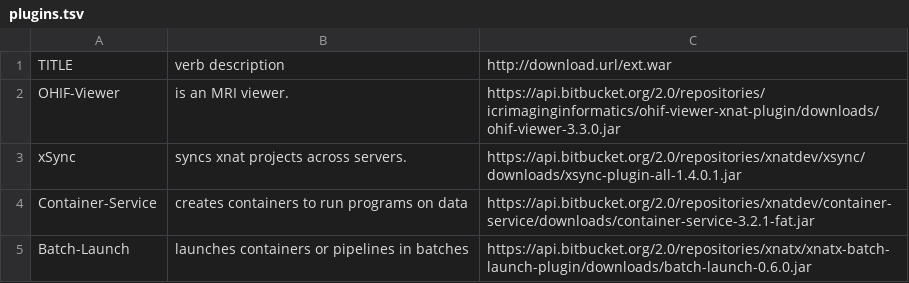
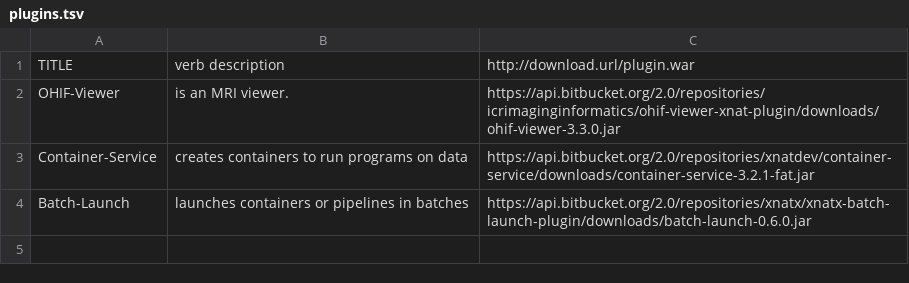
Before and after one commit to LavLabInfrastructure/docker-xnat-web, a TSV file: resources/plugins.tsv, drawn as a sheet.

```diff
--- a/resources/plugins.tsv
+++ b/resources/plugins.tsv
@@ -1,4 +1,3 @@
-TITLE	verb description	http://download.url/ext.war
+TITLE	verb description	http://download.url/plugin.war
 OHIF-Viewer	is an MRI viewer.	https://api.bitbucket.org/2.0/repositories/icrimaginginformatics/ohif-viewer-xnat-plugin/downloads/ohif-viewer-3.3.0.jar
-xSync	syncs xnat projects across servers.	https://api.bitbucket.org/2.0/repositories/xnatdev/xsync/downloads/xsync-plugin-all-1.4.0.1.jar
 Container-Service	creates containers to run programs on data	https://api.bitbucket.org/2.0/repositories/xnatdev/container-service/downloads/container-service-3.2.1-fat.jar
```
Also changed, not shown: 7 other files.
